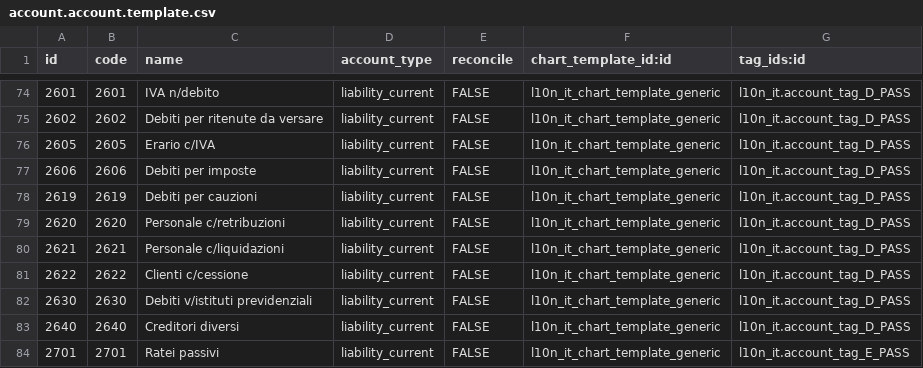
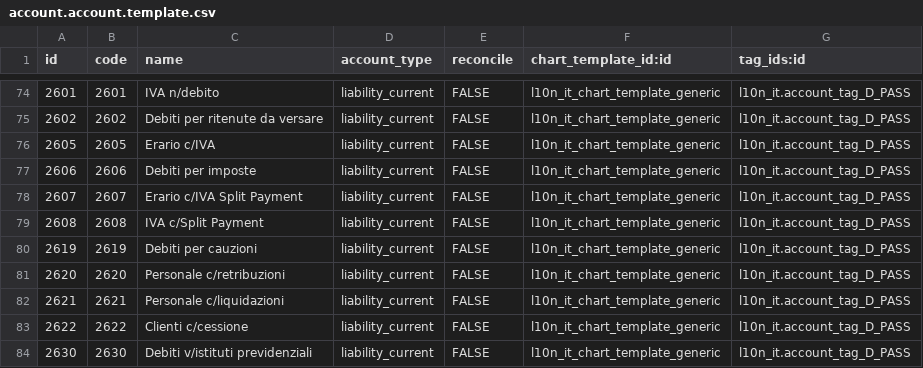
Before and after one commit to acsone/odoo, a CSV file: addons/l10n_it/data/account.account.template.csv, drawn as a sheet; only a part is shown, gaps mark what is left out; the shorter side is filled out with more unchanged rows.

Commit message:
[IMP] l10n_it*: Split Payment
When an Italian company bills a PA business (for example they're selling cleaning services for a public building) the PA business will send the VAT to the Tax Agency themselves, while generally the VAT is collected and sent to the Tax Agency by the buyer (the PA business). This is done to avoid VAT fraud as the PA doesn't trust the business will actually pay the VAT. That's very common in Italy.
A new module will be created (`l10n_it_edi_pa`) in the next commit to add fields that are required to handle Split Payment, and it will be merged in master.

- New Split Payment related accounts are created: 2607, 2608
- New tax report data to target the VE tax chart grid
- Split Payment account.taxes are Groups of Taxes whose children target VE38 tax grid
- account_tax's l10n_it_vat_due_date is no more, we base ourselves on the VE38 tax grid
- The Group of Taxes includes normal VAT and a reversed VAT entry (for sale)
- Tax checks on the invoice now also check group of taxes with flatten_taxes_hierarchy()
- New Split Payment tax group has been added to build the correct totals in the move form view
- account.taxes and account.fiscal.position has been added to change from VAT to VAT Split Payment automatically when you select a res.partner that features the fiscal position.
- The Fiscal Position also has the law-required note that has to be featured on invoices that use Split Payment
- A PA business demo partner is added to showcase the new fiscal position
- `l10n_it_stock_ddt` tests are minimally modified because the Form component didn't let you use 'like' in the move form view

Task link: https://www.odoo.com/web#id=2823645&model=project.task
task-2823645

Part-of: odoo/odoo#132026

```diff
--- a/addons/l10n_it/data/account.account.template.csv
+++ b/addons/l10n_it/data/account.account.template.csv
@@ -77,2 +77,4 @@ id,code,name,account_type,reconcile,chart_template_id:id,tag_ids:id
 2606,2606,Debiti per imposte,liability_current,FALSE,l10n_it_chart_template_generic,l10n_it.account_tag_D_PASS
+2607,2607,Erario c/IVA Split Payment,liability_current,FALSE,l10n_it_chart_template_generic,l10n_it.account_tag_D_PASS
+2608,2608,IVA c/Split Payment,liability_current,FALSE,l10n_it_chart_template_generic,l10n_it.account_tag_D_PASS
 2619,2619,Debiti per cauzioni,liability_current,FALSE,l10n_it_chart_template_generic,l10n_it.account_tag_D_PASS
```
Also changed, not shown: 16 other files.
